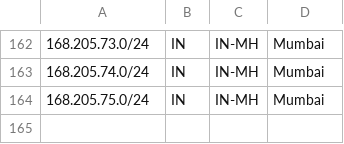
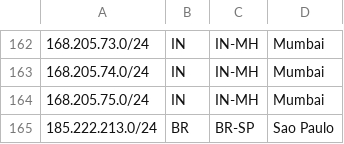
Before and after one commit to gayatrikale1549-maker/geofeed, a CSV file: geofeed.csv, drawn as a sheet; only a part is shown, gaps mark what is left out; the diff names each change by its address in the sheet, - before the commit and + after, or states it on an @@ line.

Commit message:
Update geofeed.csv

```diff
--- a/geofeed.csv
+++ b/geofeed.csv
+row 165: 185.222.213.0/24 | BR | BR-SP | Sao Paulo
```
